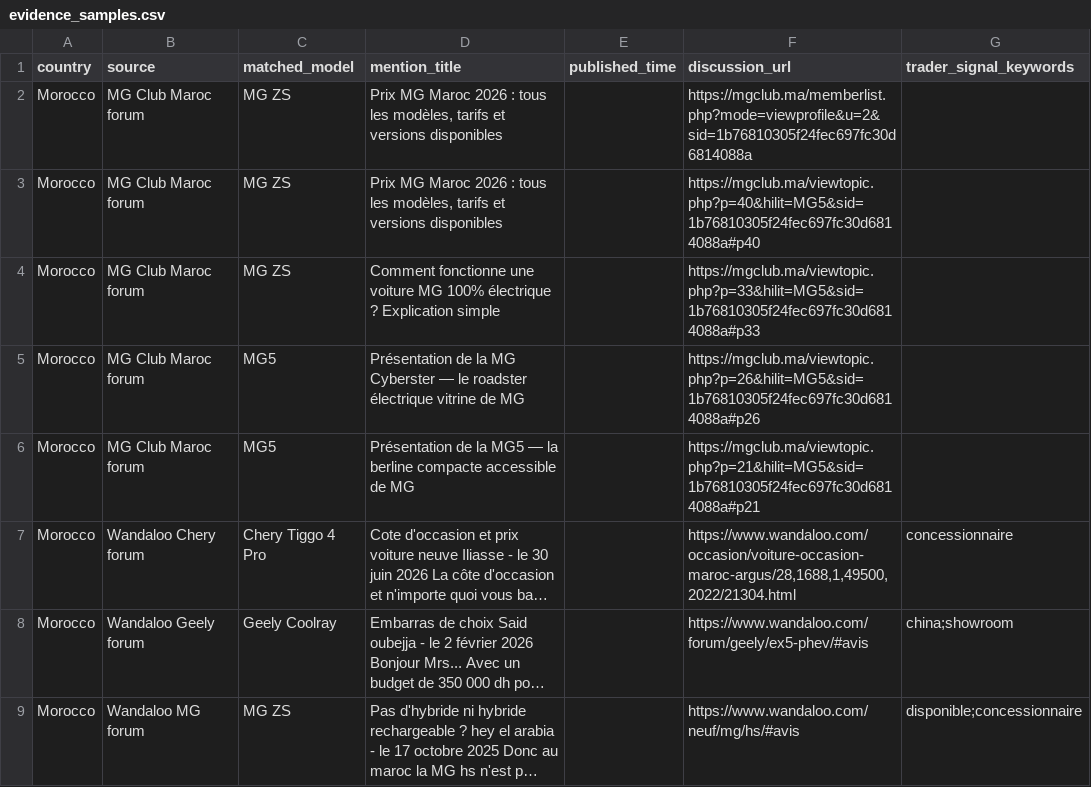
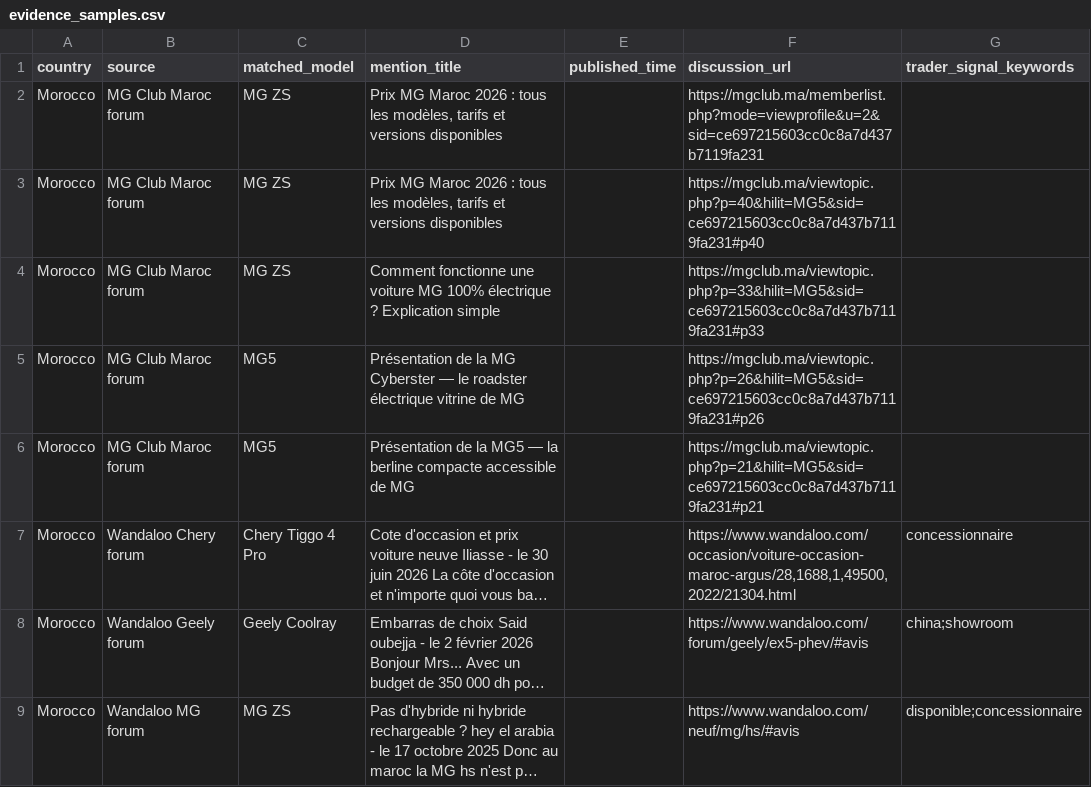
Before and after one commit to DTBknight/car-export-radar, a CSV file: data/latest/evidence_samples.csv, drawn as a sheet; long unchanged cells end in …; the diff names each change by its address in the sheet, - before the commit and + after, or states it on an @@ line.

```diff
--- a/data/latest/evidence_samples.csv
+++ b/data/latest/evidence_samples.csv
-F2 (discussion_url): https://mgclub.ma/memberlist.php?mode=viewprofile&u=2&sid=1b76810305f24fec697fc30d6814088a
+F2 (discussion_url): https://mgclub.ma/memberlist.php?mode=viewprofile&u=2&sid=ce697215603cc0c8a7d437b7119fa231
-F3 (discussion_url): https://mgclub.ma/viewtopic.php?p=40&hilit=MG5&sid=1b76810305f24fec697fc30d6814088a#p40
+F3 (discussion_url): https://mgclub.ma/viewtopic.php?p=40&hilit=MG5&sid=ce697215603cc0c8a7d437b7119fa231#p40
-F4 (discussion_url): https://mgclub.ma/viewtopic.php?p=33&hilit=MG5&sid=1b76810305f24fec697fc30d6814088a#p33
+F4 (discussion_url): https://mgclub.ma/viewtopic.php?p=33&hilit=MG5&sid=ce697215603cc0c8a7d437b7119fa231#p33
-F5 (discussion_url): https://mgclub.ma/viewtopic.php?p=26&hilit=MG5&sid=1b76810305f24fec697fc30d6814088a#p26
+F5 (discussion_url): https://mgclub.ma/viewtopic.php?p=26&hilit=MG5&sid=ce697215603cc0c8a7d437b7119fa231#p26
-F6 (discussion_url): https://mgclub.ma/viewtopic.php?p=21&hilit=MG5&sid=1b76810305f24fec697fc30d6814088a#p21
+F6 (discussion_url): https://mgclub.ma/viewtopic.php?p=21&hilit=MG5&sid=ce697215603cc0c8a7d437b7119fa231#p21
```
Also changed, not shown: data/latest/cleaned_mentions.csv, data/latest/model_heat_by_market.csv, 2 other files.
